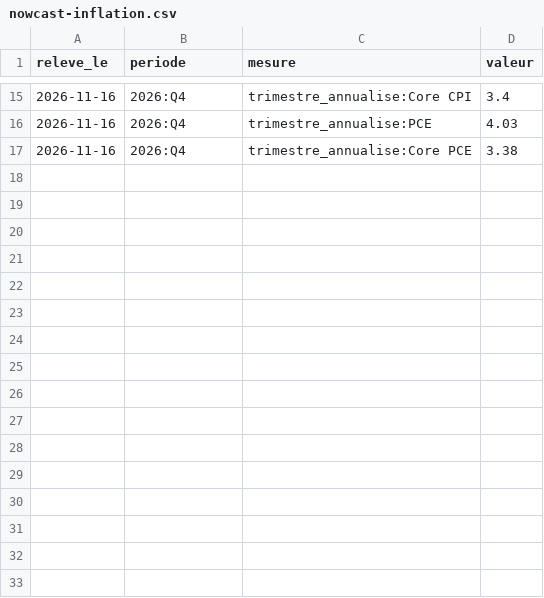
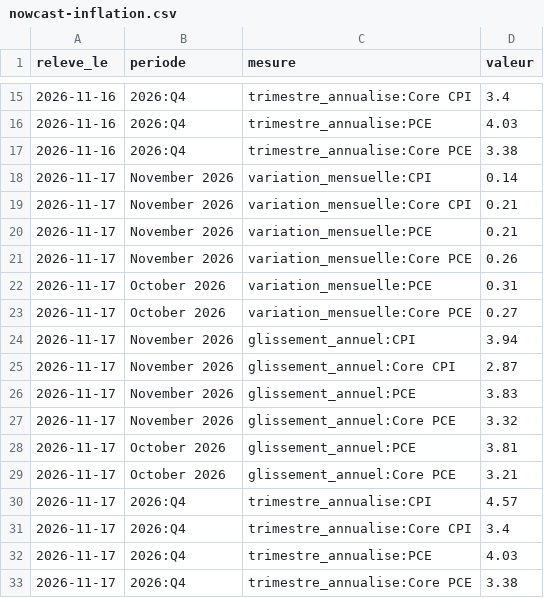
Before and after one commit to Othman-Benbrahim/metac-bot-template, a CSV file: registre/nowcast-inflation.csv, drawn as a sheet; only a part is shown, gaps mark what is left out.

Commit message:
registre : nowcast d'inflation du 2026-11-17

```diff
--- a/registre/nowcast-inflation.csv
+++ b/registre/nowcast-inflation.csv
@@ -17 +17,17 @@ releve_le,periode,mesure,valeur
 2026-11-16,2026:Q4,trimestre_annualise:Core PCE,3.38
+2026-11-17,November 2026,variation_mensuelle:CPI,0.14
+2026-11-17,November 2026,variation_mensuelle:Core CPI,0.21
+2026-11-17,November 2026,variation_mensuelle:PCE,0.21
+2026-11-17,November 2026,variation_mensuelle:Core PCE,0.26
+2026-11-17,October 2026,variation_mensuelle:PCE,0.31
+2026-11-17,October 2026,variation_mensuelle:Core PCE,0.27
+2026-11-17,November 2026,glissement_annuel:CPI,3.94
+2026-11-17,November 2026,glissement_annuel:Core CPI,2.87
+2026-11-17,November 2026,glissement_annuel:PCE,3.83
+2026-11-17,November 2026,glissement_annuel:Core PCE,3.32
+2026-11-17,October 2026,glissement_annuel:PCE,3.81
+2026-11-17,October 2026,glissement_annuel:Core PCE,3.21
+2026-11-17,2026:Q4,trimestre_annualise:CPI,4.57
+2026-11-17,2026:Q4,trimestre_annualise:Core CPI,3.4
+2026-11-17,2026:Q4,trimestre_annualise:PCE,4.03
+2026-11-17,2026:Q4,trimestre_annualise:Core PCE,3.38
```
